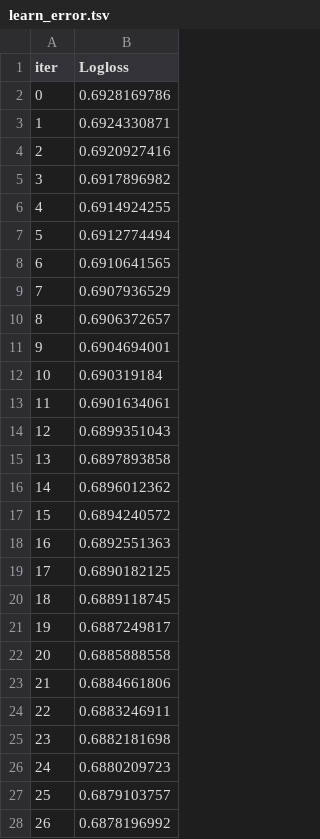
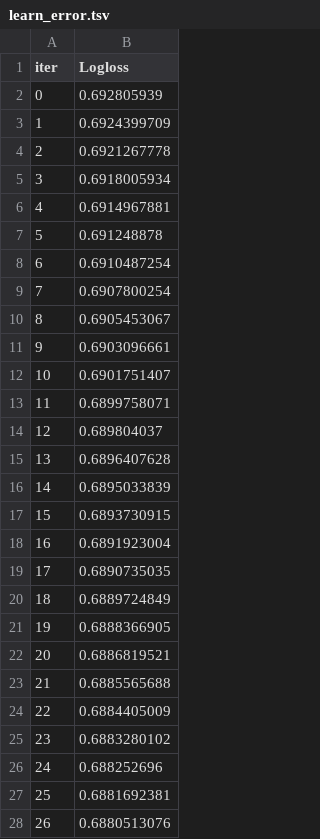
Before and after one commit to lcswnn/Portfolio-Analysis, a TSV file: backend/catboost_info/learn_error.tsv, drawn as a sheet; only a part is shown; the diff covers the shown part only.

```diff
--- a/backend/catboost_info/learn_error.tsv
+++ b/backend/catboost_info/learn_error.tsv
@@ -1,28 +1,28 @@
 iter	Logloss
-0	0.6928169786
-1	0.6924330871
-2	0.6920927416
-3	0.6917896982
-4	0.6914924255
-5	0.6912774494
-6	0.6910641565
-7	0.6907936529
-8	0.6906372657
-9	0.6904694001
-10	0.690319184
-11	0.6901634061
-12	0.6899351043
-13	0.6897893858
-14	0.6896012362
-15	0.6894240572
-16	0.6892551363
-17	0.6890182125
-18	0.6889118745
-19	0.6887249817
-20	0.6885888558
-21	0.6884661806
-22	0.6883246911
-23	0.6882181698
-24	0.6880209723
-25	0.6879103757
-26	0.6878196992
+0	0.692805939
+1	0.6924399709
+2	0.6921267778
+3	0.6918005934
+4	0.6914967881
+5	0.691248878
+6	0.6910487254
+7	0.6907800254
+8	0.6905453067
+9	0.6903096661
+10	0.6901751407
+11	0.6899758071
+12	0.689804037
+13	0.6896407628
+14	0.6895033839
+15	0.6893730915
+16	0.6891923004
+17	0.6890735035
+18	0.6889724849
+19	0.6888366905
+20	0.6886819521
+21	0.6885565688
+22	0.6884405009
+23	0.6883280102
+24	0.688252696
+25	0.6881692381
+26	0.6880513076
```
Also changed, not shown: 173 edited cells elsewhere in this file, backend/catboost_info/time_left.tsv, 7 other files.
